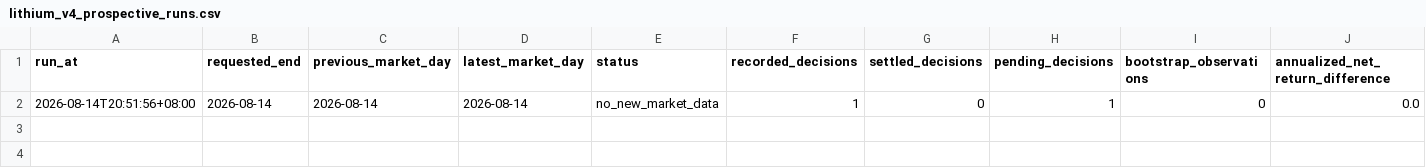
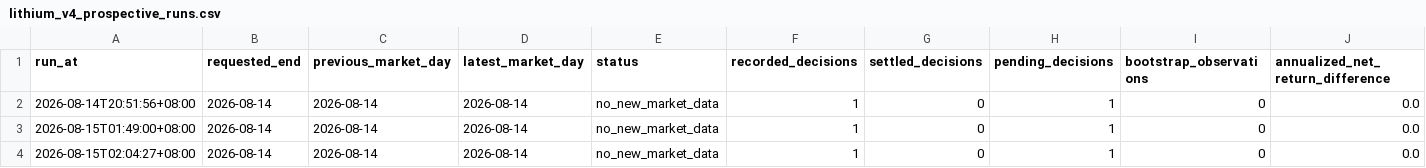
Before and after one commit to chiiiiiiing/Gonghangbei, a CSV file: data/research/lithium_v4_prospective_runs.csv, drawn as a sheet; only a part is shown; rows hold the shown columns only; the diff names each change by its address in the sheet, - before the commit and + after, or states it on an @@ line.

Commit message:
Promote V6 lithium alpha and refresh demo assets

```diff
--- a/data/research/lithium_v4_prospective_runs.csv
+++ b/data/research/lithium_v4_prospective_runs.csv
+row 3: 2026-08-15T01:49:00+08:00 | 2026-08-14 | 2026-08-14 | 2026-08-14 | no_new_market_data | 1 | 0 | 1 | 0 | 0.0
+row 4: 2026-08-15T02:04:27+08:00 | 2026-08-14 | 2026-08-14 | 2026-08-14 | no_new_market_data | 1 | 0 | 1 | 0 | 0.0
```
Also changed, not shown: 44 other files.
